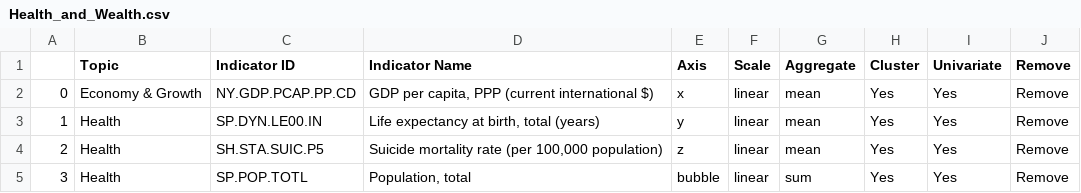
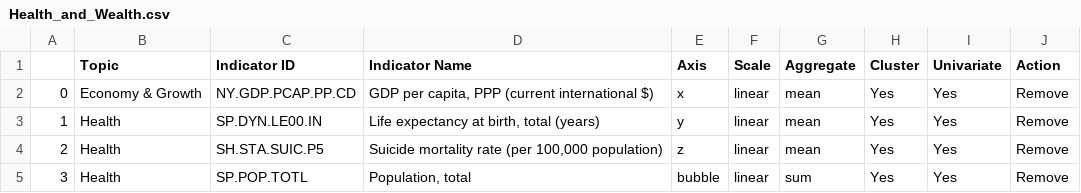
Before and after one commit to worlddevx/public, a CSV file: profiles/Health_and_Wealth.csv, drawn as a sheet.

Commit message:
Update Health_and_Wealth.csv

```diff
--- a/profiles/Health_and_Wealth.csv
+++ b/profiles/Health_and_Wealth.csv
@@ -1,2 +1,2 @@
-,Topic,Indicator ID,Indicator Name,Axis,Scale,Aggregate,Cluster,Univariate,Remove
+,Topic,Indicator ID,Indicator Name,Axis,Scale,Aggregate,Cluster,Univariate,Action
 0,Economy & Growth,NY.GDP.PCAP.PP.CD,"GDP per capita, PPP (current international $)",x,linear,mean,Yes,Yes,Remove
```
